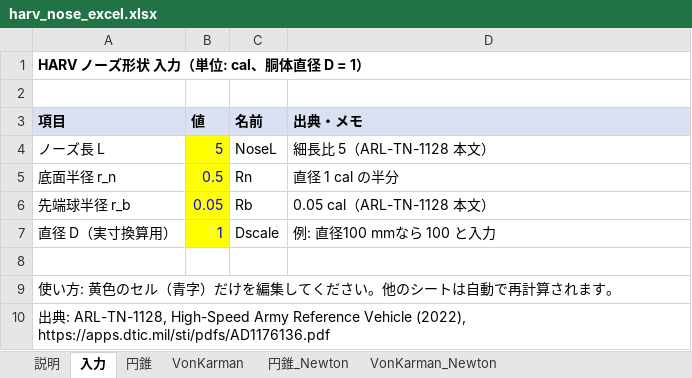
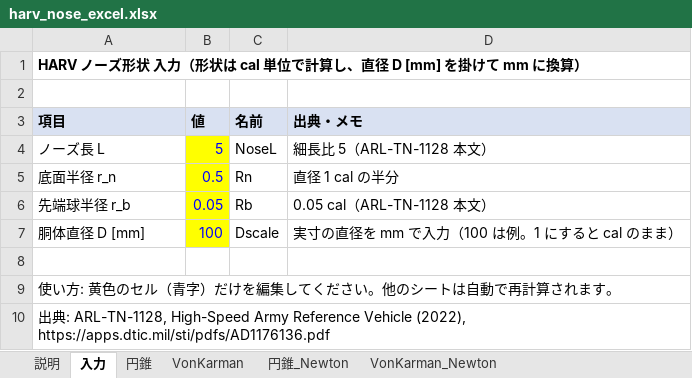
Before and after one commit to Tens0L/harv-geometry, an Excel workbook: harv_nose_excel.xlsx, sheet 入力, drawn as a sheet; values as stored, in another font and other column widths than the file's, no borders; removed rows and columns are numbered as before the commit, all else as after; the diff names each change by its address in the sheet, - before the commit and + after, or states it on an @@ line.

```diff
--- a/harv_nose_excel.xlsx (sheet 入力)
+++ b/harv_nose_excel.xlsx (sheet 入力)
-A1 (項目): HARV ノーズ形状 入力（単位: cal、胴体直径 D = 1）
+A1 (項目): HARV ノーズ形状 入力（形状は cal 単位で計算し、直径 D [mm] を掛けて mm に換算）
-row 7: 直径 D（実寸換算用） | 1 | Dscale | 例: 直径100 mmなら 100 と入力
+row 7: 胴体直径 D [mm] | 100 | Dscale | 実寸の直径を mm で入力（100 は例。1 にすると cal のまま）
```
Also changed, not shown: sheet VonKarman, sheet VonKarman_Newton, sheet 円錐_Newton, sheet 円錐, sheet 説明, charts or pictures, 1 other file.
